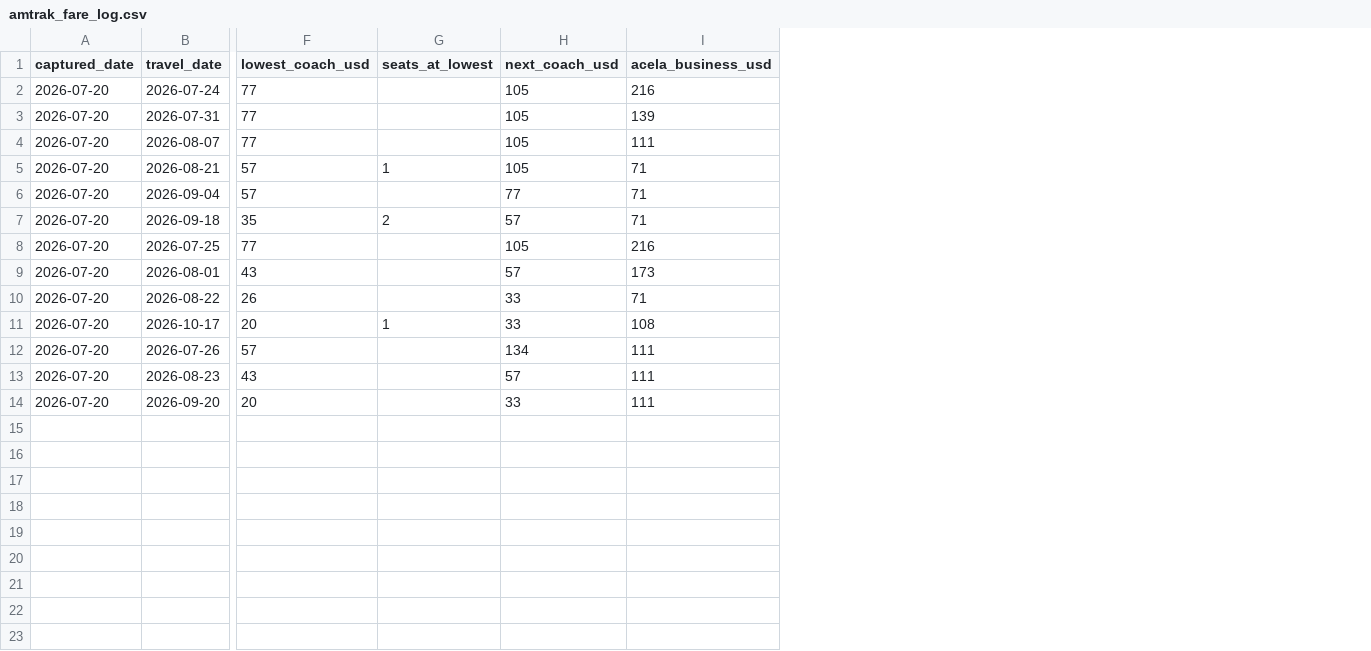
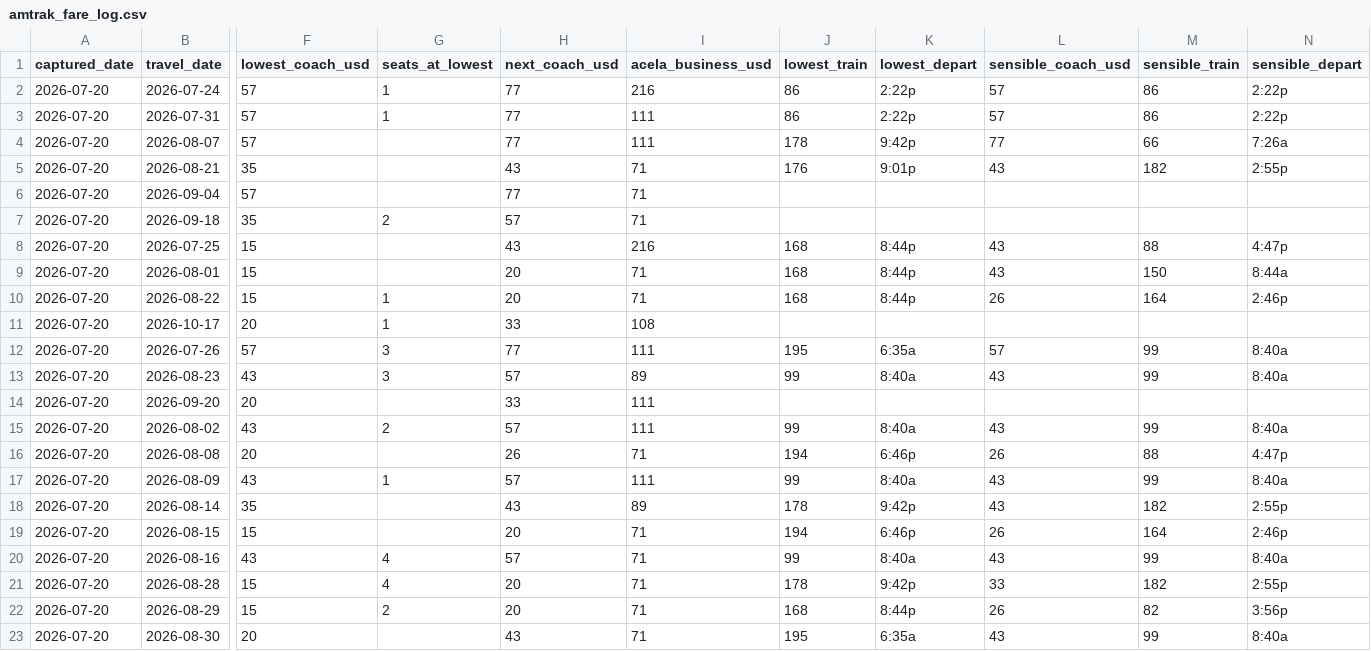
Before and after one commit to Kejjeh/amtrak-fare-tracker, a CSV file: data/amtrak_fare_log.csv, drawn as a sheet; only a part is shown, gaps mark what is left out; rows hold the shown columns only; the diff names each change by its address in the sheet, - before the commit and + after, or states it on an @@ line.

```diff
--- a/data/amtrak_fare_log.csv
+++ b/data/amtrak_fare_log.csv
+column J (lowest_train), rows 2-13: 86 | 86 | 178 | 176 |  |  | 168 | 168 | 168 |  | 195 | 99
+column K (lowest_depart), rows 2-13: 2:22p | 2:22p | 9:42p | 9:01p |  |  | 8:44p | 8:44p | 8:44p |  | 6:35a | 8:40a
+column L (sensible_coach_usd), rows 2-13: 57 | 57 | 77 | 43 |  |  | 43 | 43 | 26 |  | 57 | 43
+column M (sensible_train), rows 2-13: 86 | 86 | 66 | 182 |  |  | 88 | 150 | 164 |  | 99 | 99
+column N (sensible_depart), rows 2-13: 2:22p | 2:22p | 7:26a | 2:55p |  |  | 4:47p | 8:44a | 2:46p |  | 8:40a | 8:40a
-F2:F4 (lowest_coach_usd): 77
+F2:F4 (lowest_coach_usd): 57
-G2:G3 (seats_at_lowest): (empty)
+G2:G3 (seats_at_lowest): 1
-H2:H4 (next_coach_usd): 105
+H2:H4 (next_coach_usd): 77
-I3 (acela_business_usd): 139
+I3 (acela_business_usd): 111
-F5 (lowest_coach_usd): 57
+F5 (lowest_coach_usd): 35
-G5 (seats_at_lowest): 1
+G5 (seats_at_lowest): (empty)
-H5 (next_coach_usd): 105
+H5 (next_coach_usd): 43
-F8 (lowest_coach_usd): 77
+F8 (lowest_coach_usd): 15
-H8 (next_coach_usd): 105
+H8 (next_coach_usd): 43
-F9 (lowest_coach_usd): 43
+F9 (lowest_coach_usd): 15
-H9 (next_coach_usd): 57
+H9 (next_coach_usd): 20
-I9 (acela_business_usd): 173
+I9 (acela_business_usd): 71
-F10 (lowest_coach_usd): 26
+F10 (lowest_coach_usd): 15
-G10 (seats_at_lowest): (empty)
+G10 (seats_at_lowest): 1
-H10 (next_coach_usd): 33
+H10 (next_coach_usd): 20
-G12:G13 (seats_at_lowest): (empty)
+G12:G13 (seats_at_lowest): 3
-H12 (next_coach_usd): 134
+H12 (next_coach_usd): 77
-I13 (acela_business_usd): 111
+I13 (acela_business_usd): 89
+row 15: 2026-07-20 | 2026-08-02 | 43 | 2 | 57 | 111 | 99 | 8:40a | 43 | 99 | 8:40a
+row 16: 2026-07-20 | 2026-08-08 | 20 |  | 26 | 71 | 194 | 6:46p | 26 | 88 | 4:47p
+row 17: 2026-07-20 | 2026-08-09 | 43 | 1 | 57 | 111 | 99 | 8:40a | 43 | 99 | 8:40a
+row 18: 2026-07-20 | 2026-08-14 | 35 |  | 43 | 89 | 178 | 9:42p | 43 | 182 | 2:55p
+row 19: 2026-07-20 | 2026-08-15 | 15 |  | 20 | 71 | 194 | 6:46p | 26 | 164 | 2:46p
+row 20: 2026-07-20 | 2026-08-16 | 43 | 4 | 57 | 71 | 99 | 8:40a | 43 | 99 | 8:40a
+row 21: 2026-07-20 | 2026-08-28 | 15 | 4 | 20 | 71 | 178 | 9:42p | 33 | 182 | 2:55p
+row 22: 2026-07-20 | 2026-08-29 | 15 | 2 | 20 | 71 | 168 | 8:44p | 26 | 82 | 3:56p
+row 23: 2026-07-20 | 2026-08-30 | 20 |  | 43 | 71 | 195 | 6:35a | 43 | 99 | 8:40a
```
Also changed, not shown: 5 other files.
